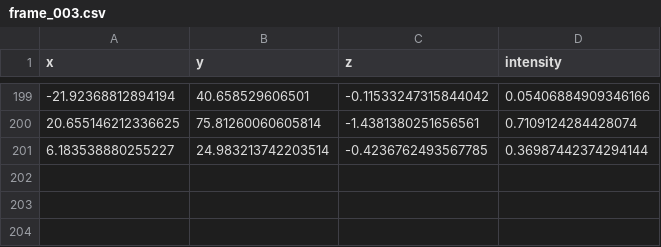
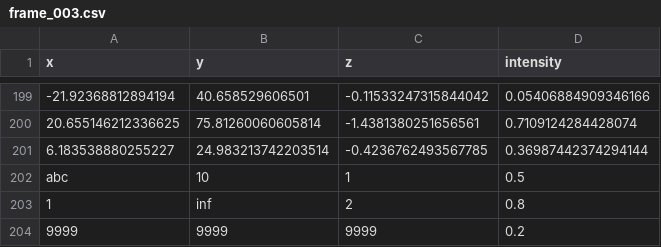
Before and after one commit to liangxida/Autonomous-Vehicle-Data-Quality-Validation-Platform, a CSV file: data/sample/lidar/frame_003.csv, drawn as a sheet; only a part is shown, gaps mark what is left out; the diff names each change by its address in the sheet, - before the commit and + after, or states it on an @@ line.

```diff
--- a/data/sample/lidar/frame_003.csv
+++ b/data/sample/lidar/frame_003.csv
+row 202: abc | 10 | 1 | 0.5
+row 203: 1 | inf | 2 | 0.8
+row 204: 9999 | 9999 | 9999 | 0.2
```
Also changed, not shown: 4 other files.
